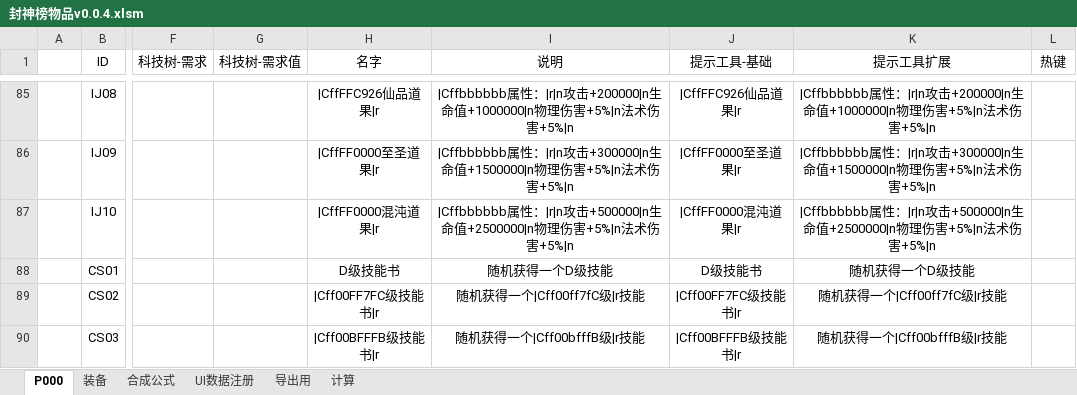
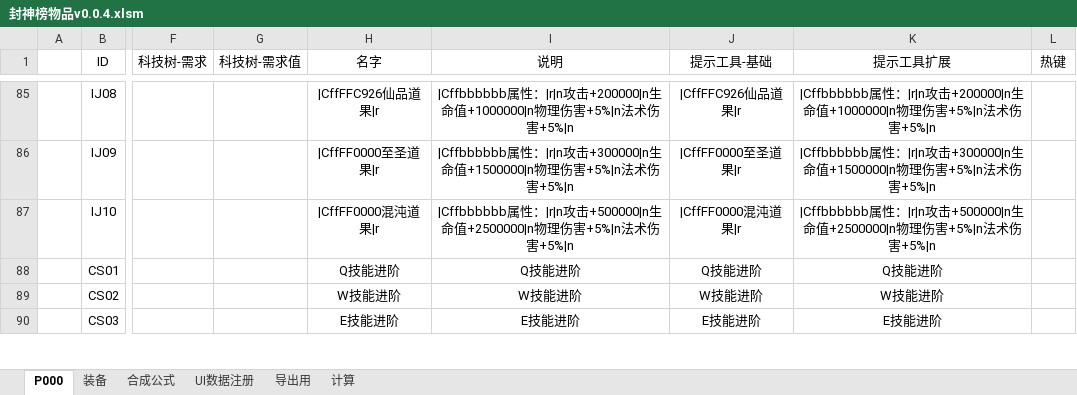
Before and after one commit to MageEgg/MageGame, an Excel workbook: 封神榜物品v0.0.4.xlsm, sheet P000, drawn as a sheet; only a part is shown, gaps mark what is left out; values as stored, in another font and other column widths than the file's, no borders; the diff covers the shown part only; the diff names each change by its address in the sheet, - before the commit and + after, or states it on an @@ line.

```diff
--- a/封神榜物品v0.0.4.xlsm (sheet P000)
+++ b/封神榜物品v0.0.4.xlsm (sheet P000)
-H88 (名字): D级技能书
+H88 (名字): Q技能进阶
-I88 (说明): 随机获得一个D级技能
+I88 (说明): Q技能进阶
-J88 (提示工具-基础): D级技能书
+J88 (提示工具-基础): Q技能进阶
-K88 (提示工具扩展): 随机获得一个D级技能
+K88 (提示工具扩展): Q技能进阶
-H89 (名字): |Cff00FF7FC级技能书|r
+H89 (名字): W技能进阶
-I89 (说明): 随机获得一个|Cff00ff7fC级|r技能
+I89 (说明): W技能进阶
-J89 (提示工具-基础): |Cff00FF7FC级技能书|r
+J89 (提示工具-基础): W技能进阶
-K89 (提示工具扩展): 随机获得一个|Cff00ff7fC级|r技能
+K89 (提示工具扩展): W技能进阶
-H90 (名字): |Cff00BFFFB级技能书|r
+H90 (名字): E技能进阶
-I90 (说明): 随机获得一个|Cff00bfffB级|r技能
+I90 (说明): E技能进阶
-J90 (提示工具-基础): |Cff00BFFFB级技能书|r
+J90 (提示工具-基础): E技能进阶
-K90 (提示工具扩展): 随机获得一个|Cff00bfffB级|r技能
+K90 (提示工具扩展): E技能进阶
```
Also changed, not shown: 2 removed rows and 6 edited cells elsewhere in this sheet, sheet 装备, sheet UI数据注册, sheet 合成公式, formulas that keep their value, hidden cells, 7 other files.
